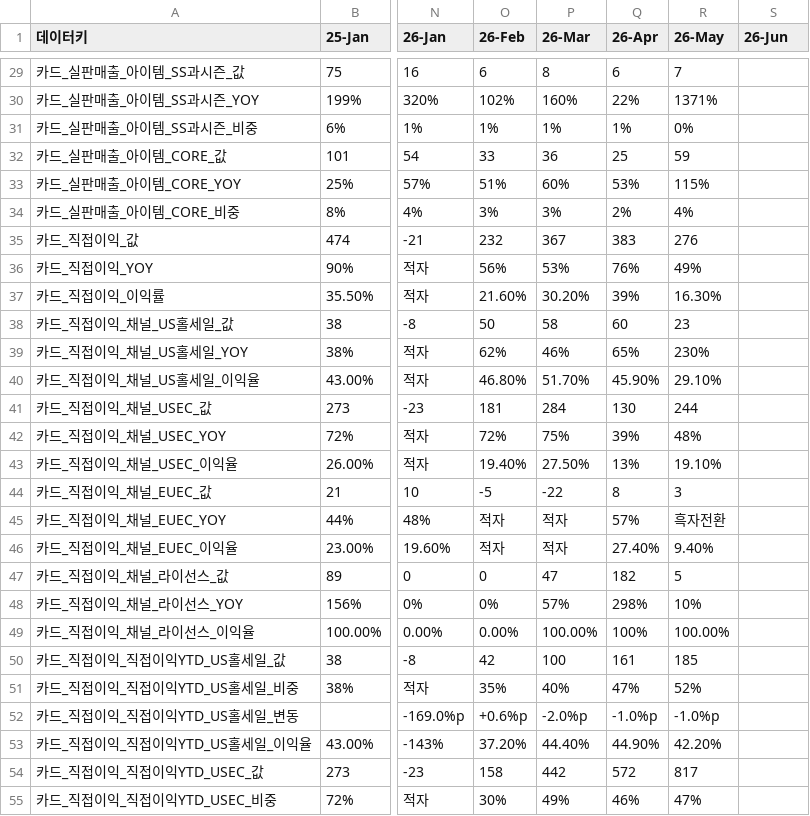
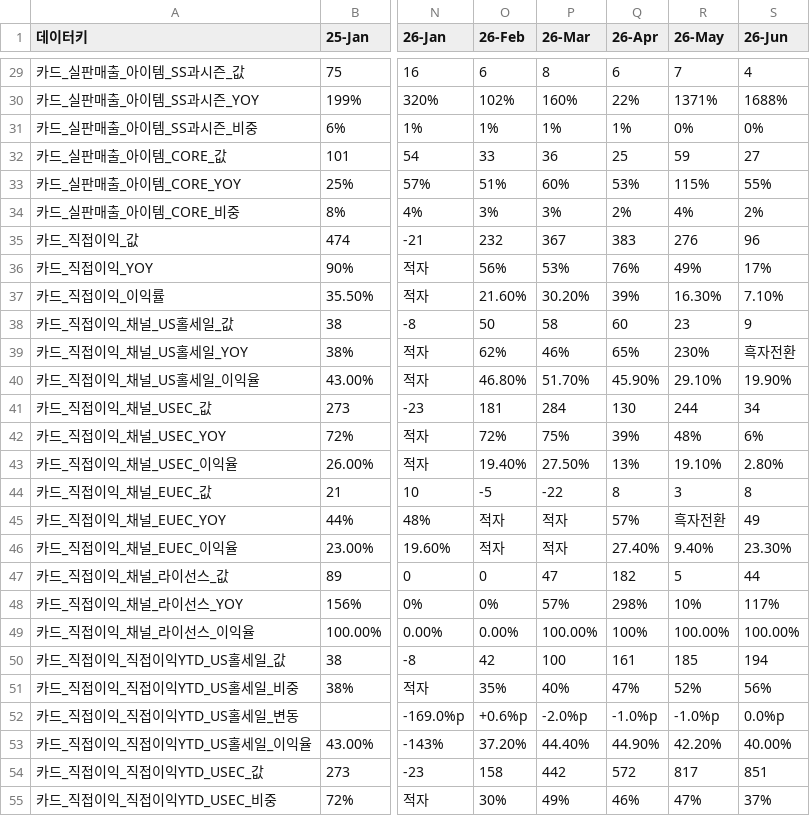
Before and after one commit to kyeongsoo88/New_stodashboard, a CSV file: frontend/public/data/dashboard-data.csv, drawn as a sheet; only a part is shown, gaps mark what is left out; the diff covers the shown part only; the diff names each change by its address in the sheet, - before the commit and + after, or states it on an @@ line.

```diff
--- a/frontend/public/data/dashboard-data.csv
+++ b/frontend/public/data/dashboard-data.csv
-S29 (26-Jun): (empty)
+S29 (26-Jun): 4
-S30 (26-Jun): (empty)
+S30 (26-Jun): 1688%
-S31 (26-Jun): (empty)
+S31 (26-Jun): 0%
-S32 (26-Jun): (empty)
+S32 (26-Jun): 27
-S33 (26-Jun): (empty)
+S33 (26-Jun): 55%
-S34 (26-Jun): (empty)
+S34 (26-Jun): 2%
-S35 (26-Jun): (empty)
+S35 (26-Jun): 96
-S36 (26-Jun): (empty)
+S36 (26-Jun): 17%
-S37 (26-Jun): (empty)
+S37 (26-Jun): 7.10%
-S38 (26-Jun): (empty)
+S38 (26-Jun): 9
-S39 (26-Jun): (empty)
+S39 (26-Jun): 흑자전환
-S40 (26-Jun): (empty)
+S40 (26-Jun): 19.90%
-S41 (26-Jun): (empty)
+S41 (26-Jun): 34
-S42 (26-Jun): (empty)
+S42 (26-Jun): 6%
-S43 (26-Jun): (empty)
+S43 (26-Jun): 2.80%
-S44 (26-Jun): (empty)
+S44 (26-Jun): 8
-S45 (26-Jun): (empty)
+S45 (26-Jun): 49
-S46 (26-Jun): (empty)
+S46 (26-Jun): 23.30%
-S47 (26-Jun): (empty)
+S47 (26-Jun): 44
-S48 (26-Jun): (empty)
+S48 (26-Jun): 117%
-S49 (26-Jun): (empty)
+S49 (26-Jun): 100.00%
-S50 (26-Jun): (empty)
+S50 (26-Jun): 194
-S51 (26-Jun): (empty)
+S51 (26-Jun): 56%
-S52 (26-Jun): (empty)
+S52 (26-Jun): 0.0%p
-S53 (26-Jun): (empty)
+S53 (26-Jun): 40.00%
-S54 (26-Jun): (empty)
+S54 (26-Jun): 851
-S55 (26-Jun): (empty)
+S55 (26-Jun): 37%
```
Also changed, not shown: 171 edited cells elsewhere in this file, frontend/public/data/dashboard-summary.csv.
